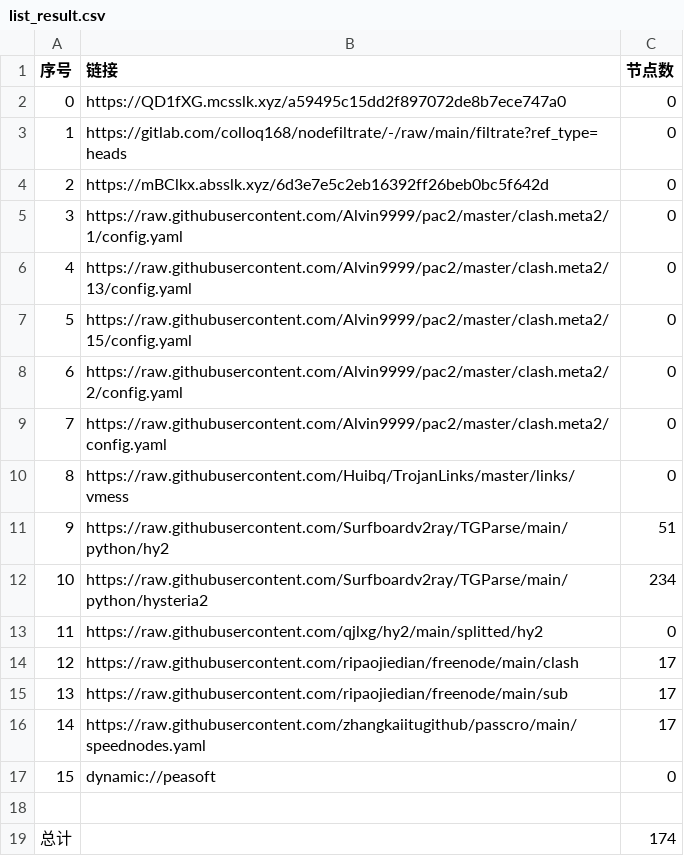
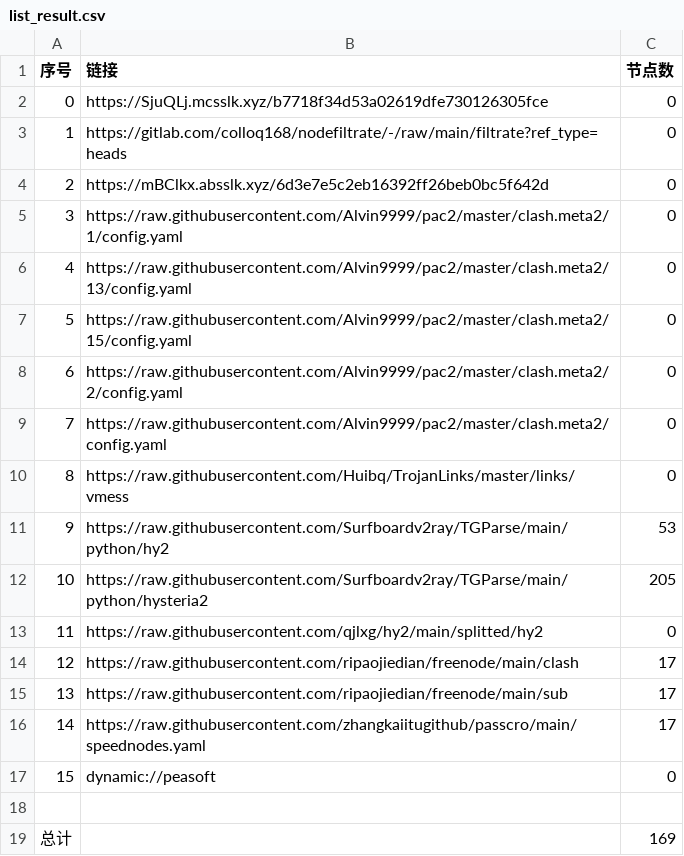
Before and after one commit to x-isd/AutoMergePublicNodes, a CSV file: list_result.csv, drawn as a sheet.

```diff
--- a/list_result.csv
+++ b/list_result.csv
@@ -1,3 +1,3 @@
 序号,链接,节点数
-0,https://QD1fXG.mcsslk.xyz/a59495c15dd2f897072de8b7ece747a0,0
+0,https://SjuQLj.mcsslk.xyz/b7718f34d53a02619dfe730126305fce,0
 1,https://gitlab.com/colloq168/nodefiltrate/-/raw/main/filtrate?ref_type=heads,0
@@ -10,4 +10,4 @@
 8,https://raw.githubusercontent.com/Huibq/TrojanLinks/master/links/vmess,0
-9,https://raw.githubusercontent.com/Surfboardv2ray/TGParse/main/python/hy2,51
-10,https://raw.githubusercontent.com/Surfboardv2ray/TGParse/main/python/hysteria2,234
+9,https://raw.githubusercontent.com/Surfboardv2ray/TGParse/main/python/hy2,53
+10,https://raw.githubusercontent.com/Surfboardv2ray/TGParse/main/python/hysteria2,205
 11,https://raw.githubusercontent.com/qjlxg/hy2/main/splitted/hy2,0
@@ -18,2 +18,2 @@
 
-总计,,174
+总计,,169
```
Also changed, not shown: 10 other files.
